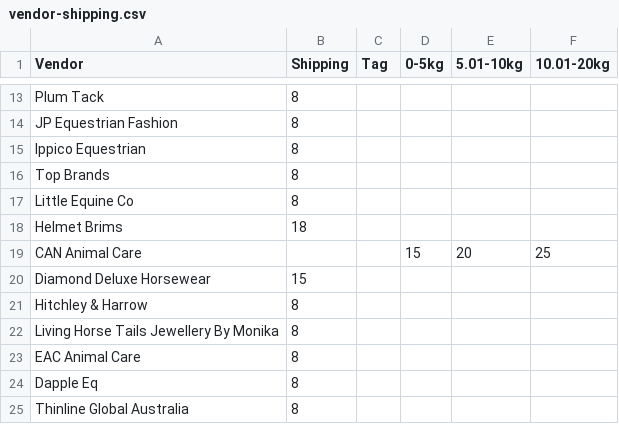
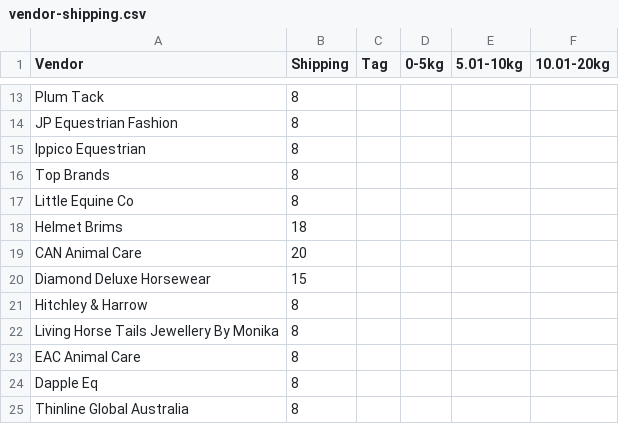
Before and after one commit to optizenapp/theequestrian, a CSV file: vendor-shipping.csv, drawn as a sheet; only a part is shown, gaps mark what is left out.

Commit message:
Set CAN Animal Care default shipping to  (middle rate)

```diff
--- a/vendor-shipping.csv
+++ b/vendor-shipping.csv
@@ -18,3 +18,3 @@ Little Equine Co,8,,,,
 Helmet Brims,18,,,,
-CAN Animal Care,,,15,20,25
+CAN Animal Care,20,,,,
 Diamond Deluxe Horsewear,15,,,,
```
